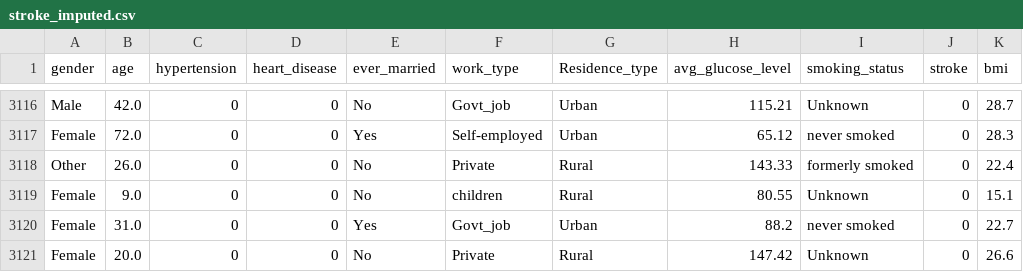
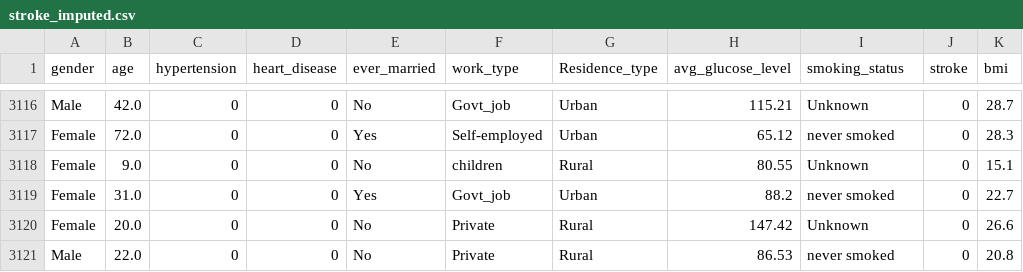
Before and after one commit to lucasSaavedra123/data-science-coderhouse, a CSV file: data/stroke_imputed.csv, drawn as a sheet; only a part is shown, gaps mark what is left out; the shorter side is filled out with more unchanged rows.

```diff
--- a/data/stroke_imputed.csv
+++ b/data/stroke_imputed.csv
@@ -3117,3 +3117,2 @@ Male,42.0,0,0,No,Govt_job,Urban,115.21,Unknown,0,28.7
 Female,72.0,0,0,Yes,Self-employed,Urban,65.12,never smoked,0,28.3
-Other,26.0,0,0,No,Private,Rural,143.33,formerly smoked,0,22.4
 Female,9.0,0,0,No,children,Rural,80.55,Unknown,0,15.1
```
Also changed, not shown: 1 other file.
